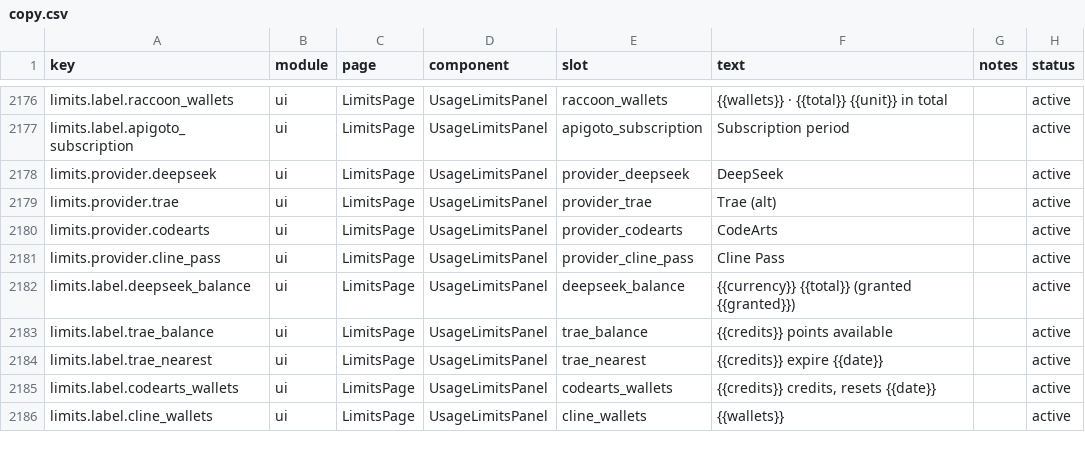
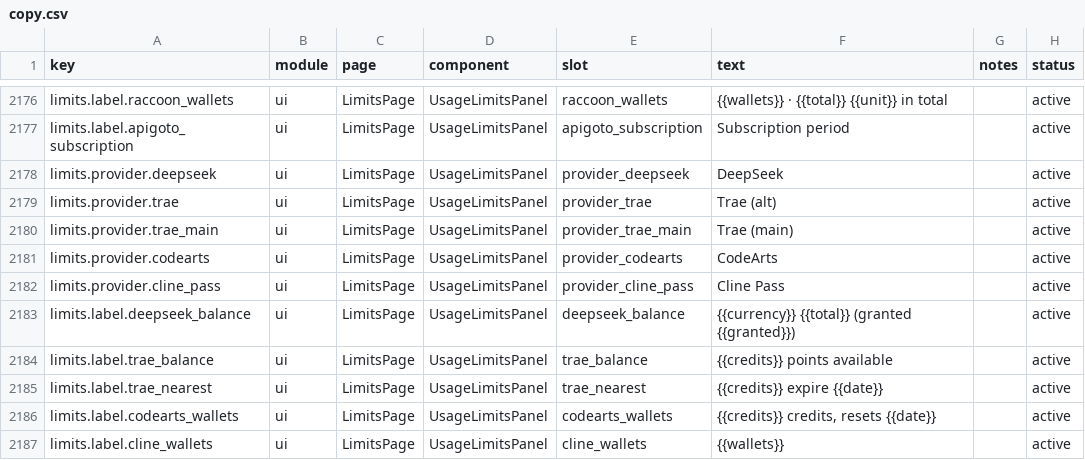
Before and after one commit to 01UNCLEDOG01/TokenTracker-Plus, a CSV file: dashboard/src/content/copy.csv, drawn as a sheet; only a part is shown, gaps mark what is left out.

Commit message:
feat(limits): add the main Trae account, and read today's usage locally
- two trae-solo rows now share the gateway table, and "freshest row wins" made
  the two cards swap identities whenever one swept first; each card pins its
  own account id, and traeMain joins the panel as a second balance card
- the tray, floating pill and pet read account=1 unconditionally, but the cloud
  aggregate lags the upload (83% of one day's tokens had not arrived), so the
  pill disagreed with the dashboard by 7x; it now reads the local queue like the
  dashboard does
- the Trae mark ships white-on-white-plate like the CN card instead of the old
  dark plate with a green glyph

```diff
--- a/dashboard/src/content/copy.csv
+++ b/dashboard/src/content/copy.csv
@@ -2179,2 +2179,3 @@ limits.provider.deepseek,ui,LimitsPage,UsageLimitsPanel,provider_deepseek,"DeepS
 limits.provider.trae,ui,LimitsPage,UsageLimitsPanel,provider_trae,"Trae (alt)",,active
+limits.provider.trae_main,ui,LimitsPage,UsageLimitsPanel,provider_trae_main,"Trae (main)",,active
 limits.provider.codearts,ui,LimitsPage,UsageLimitsPanel,provider_codearts,"CodeArts",,active
```
Also changed, not shown: 14 other files.
